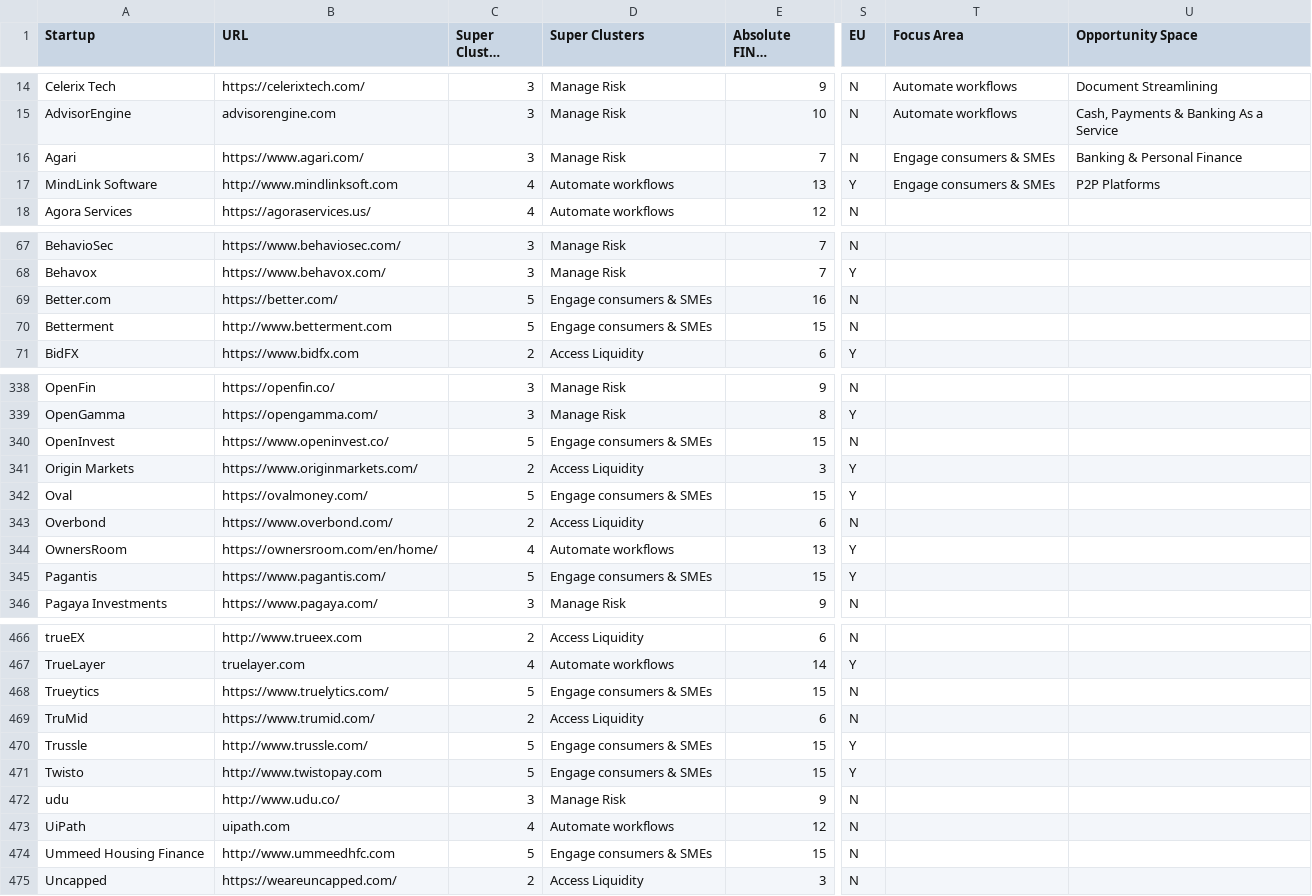
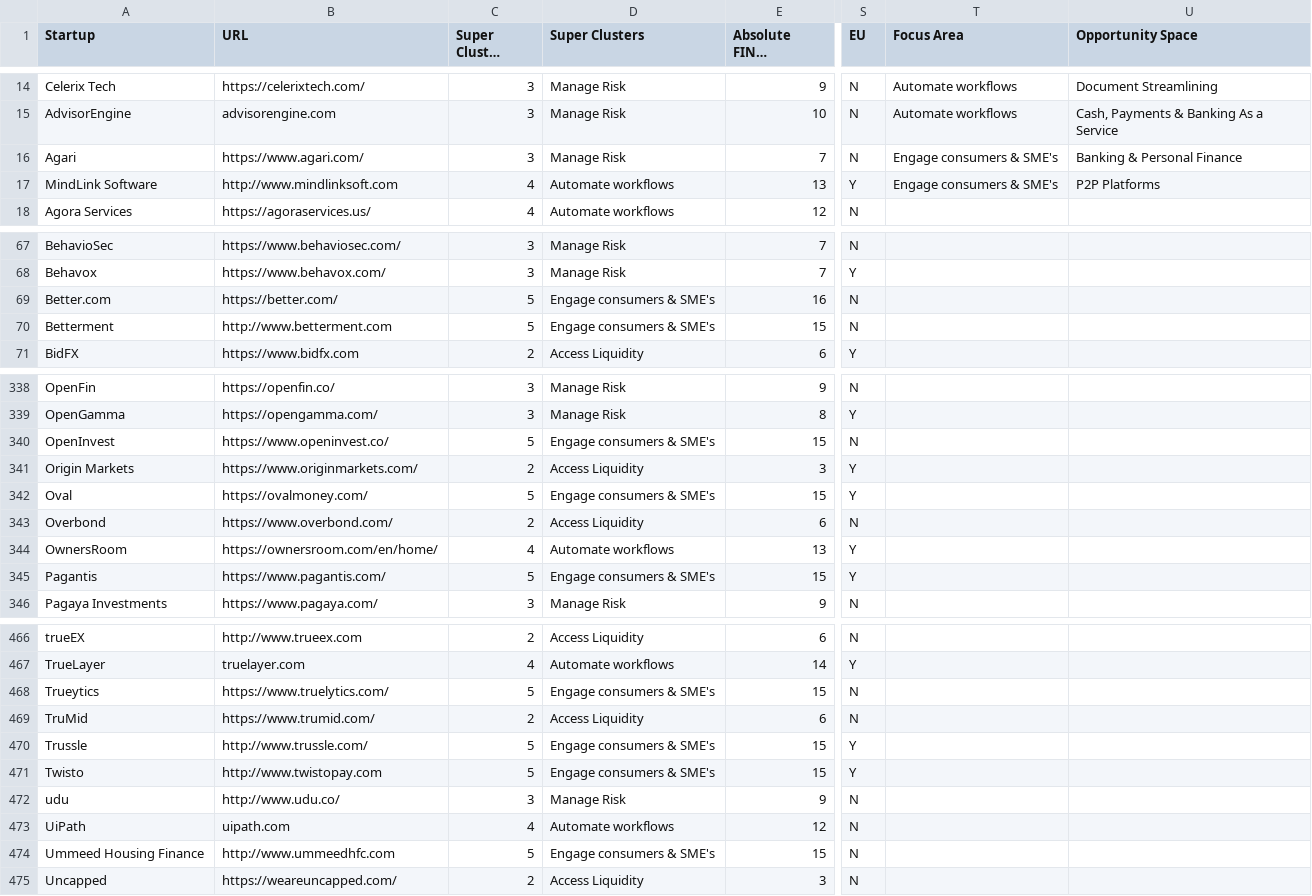
Before and after one commit to RainmakingInnovation/EuroclearCompass, a CSV file: EuroClear Project Hub.xlsx - Compass - Startup Bank_.csv, drawn as a sheet; only a part is shown, gaps mark what is left out; long unchanged cells end in …; the diff covers the shown part only; the diff names each change by its address in the sheet, - before the commit and + after, or states it on an @@ line.

```diff
--- a/EuroClear Project Hub.xlsx - Compass - Startup Bank_.csv
+++ b/EuroClear Project Hub.xlsx - Compass - Startup Bank_.csv
-T16:T17 (Focus Area): Engage consumers & SMEs
+T16:T17 (Focus Area): Engage consumers & SME's
-D69:D70 (Super Clusters): Engage consumers & SMEs
+D69:D70 (Super Clusters): Engage consumers & SME's
-D340 (Super Clusters): Engage consumers & SMEs
+D340 (Super Clusters): Engage consumers & SME's
-D342 (Super Clusters): Engage consumers & SMEs
+D342 (Super Clusters): Engage consumers & SME's
-D345 (Super Clusters): Engage consumers & SMEs
+D345 (Super Clusters): Engage consumers & SME's
-D468 (Super Clusters): Engage consumers & SMEs
+D468 (Super Clusters): Engage consumers & SME's
-D470:D471 (Super Clusters): Engage consumers & SMEs
+D470:D471 (Super Clusters): Engage consumers & SME's
-D474 (Super Clusters): Engage consumers & SMEs
+D474 (Super Clusters): Engage consumers & SME's
```
Also changed, not shown: 59 edited cells elsewhere in this file, 1 other file.
